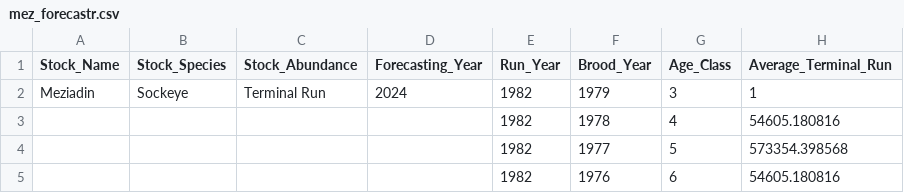
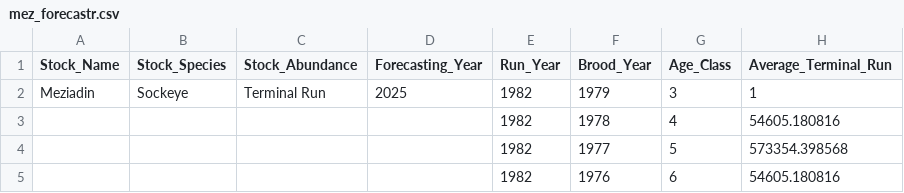
Before and after one commit to Coastland-Research/nass-data-summaries, a CSV file: data/mez_forecastr.csv, drawn as a sheet; only a part is shown.

Commit message:
update Meziadin total return data to 2024

```diff
--- a/data/mez_forecastr.csv
+++ b/data/mez_forecastr.csv
@@ -1,3 +1,3 @@
 "Stock_Name","Stock_Species","Stock_Abundance","Forecasting_Year","Run_Year","Brood_Year","Age_Class","Average_Terminal_Run"
-"Meziadin","Sockeye","Terminal Run","2024",1982,1979,"3",1
+"Meziadin","Sockeye","Terminal Run","2025",1982,1979,"3",1
 "","","","",1982,1978,"4",54605.180816
```
Also changed, not shown: 1 other file.
